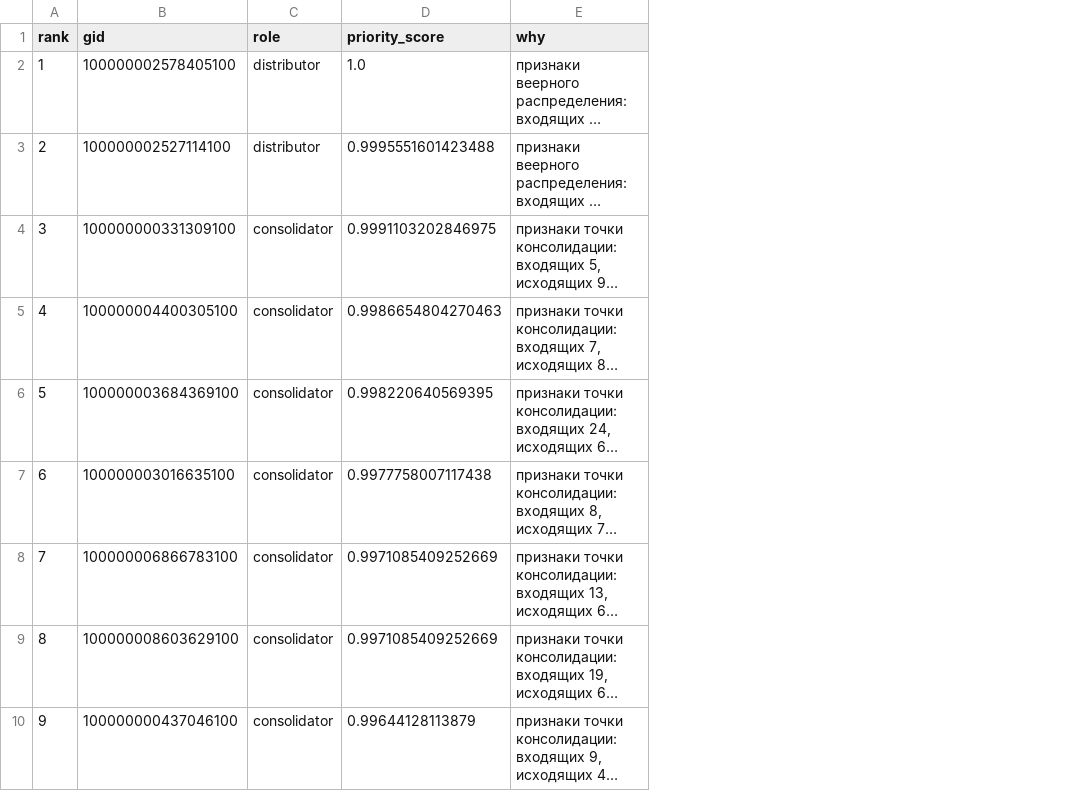
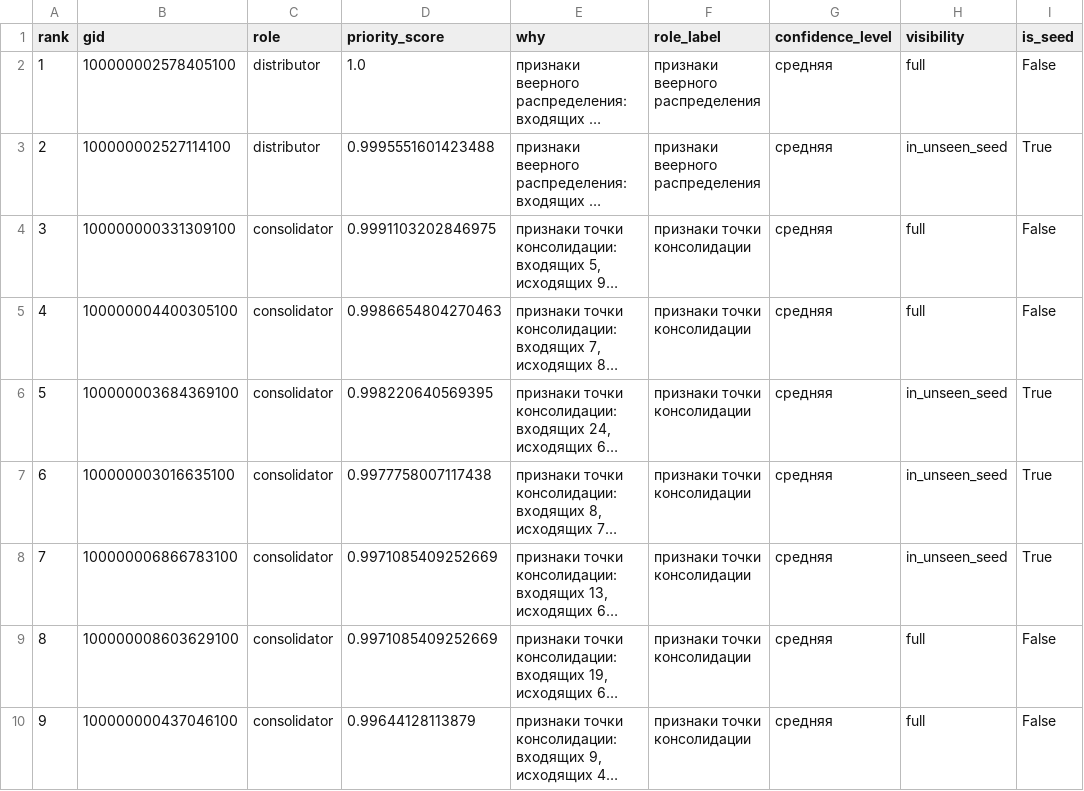
Before and after one commit to BAITC-Hacks/hack-1d79395e-brogrammers, a CSV file: out/top_nodes.csv, drawn as a sheet; only a part is shown; long unchanged cells end in …; the diff names each change by its address in the sheet, - before the commit and + after, or states it on an @@ line.

```diff
--- a/out/top_nodes.csv
+++ b/out/top_nodes.csv
+column F (role_label), rows 2-10: признаки веерного распределения | признаки веерного распределения | признаки точки консолидации | признаки точки консолидации | признаки точки консолидации | признаки точки консолидации | признаки точки консолидации | признаки точки консолидации | признаки точки консолидации
+column G (confidence_level), rows 2-10: all средняя
+column H (visibility), rows 2-10: full | in_unseen_seed | full | full | in_unseen_seed | in_unseen_seed | in_unseen_seed | full | full
+column I (is_seed), rows 2-10: False | True | False | False | True | True | True | False | False
```
Also changed, not shown: out/clusters.csv, 11 other files.
